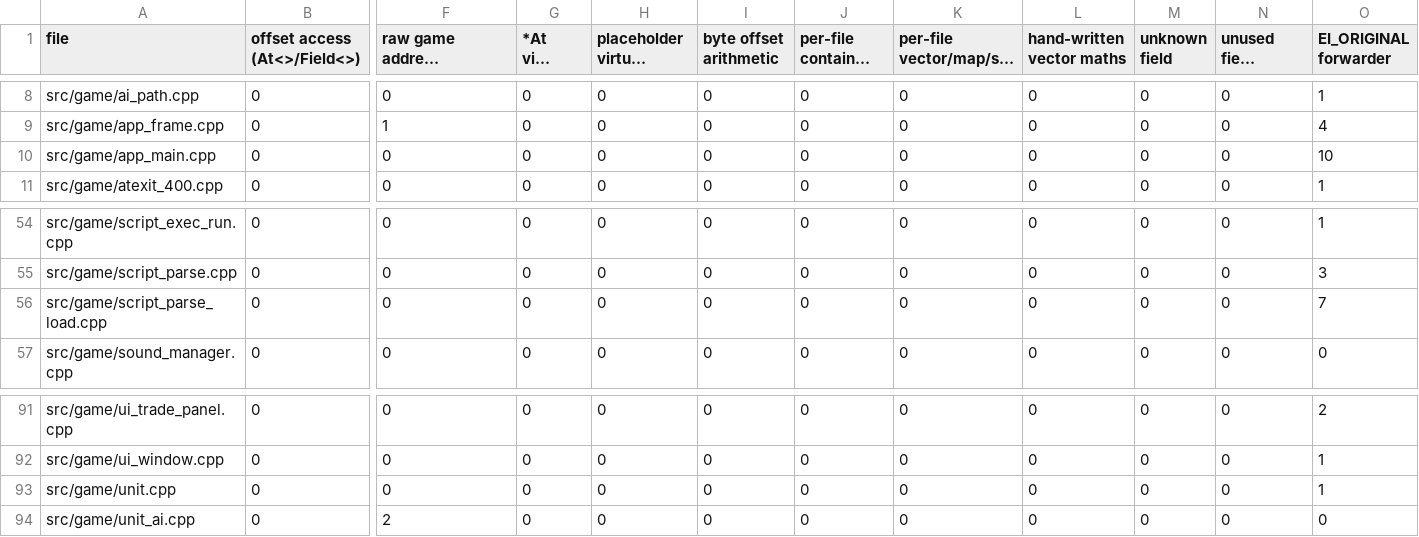
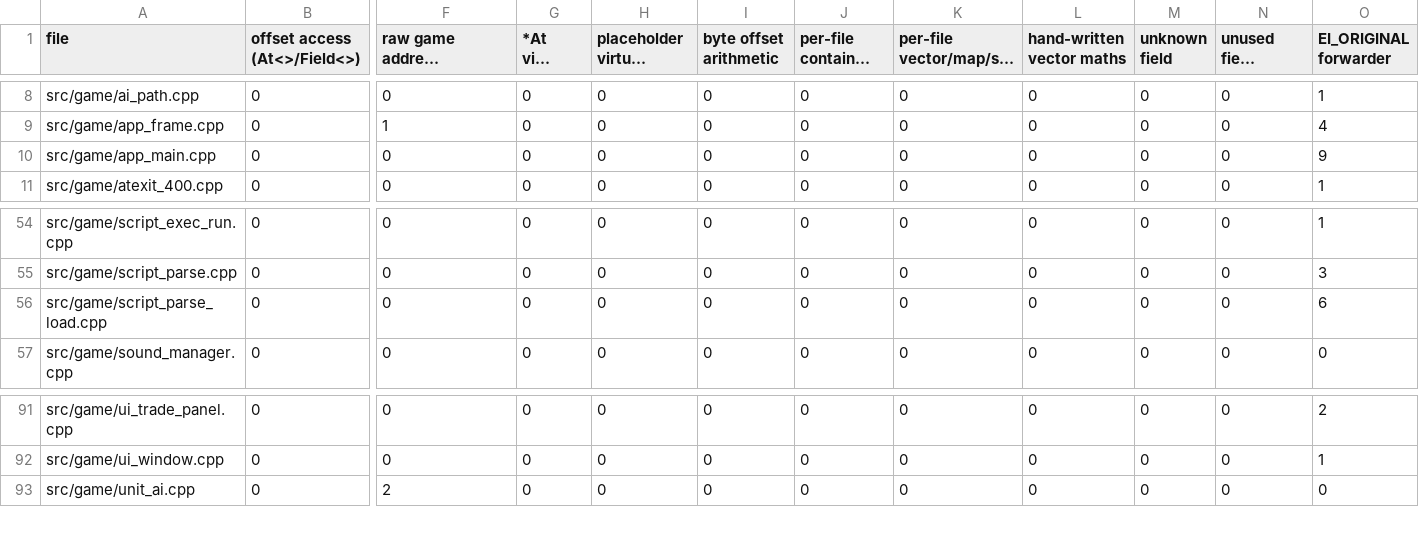
Before and after one commit to DoctorGester/ei-rebuild, a CSV file: config/cleanup_baseline.csv, drawn as a sheet; only a part is shown, gaps mark what is left out; long unchanged cells end in …; rows hold the shown columns only; the diff names each change by its address in the sheet, - before the commit and + after, or states it on an @@ line.

```diff
--- a/config/cleanup_baseline.csv
+++ b/config/cleanup_baseline.csv
-O10 (EI_ORIGINAL forwarder): 10
+O10 (EI_ORIGINAL forwarder): 9
-O56 (EI_ORIGINAL forwarder): 7
+O56 (EI_ORIGINAL forwarder): 6
-row 93: src/game/unit.cpp | 0 | 0 | 0 | 0 | 0 | 0 | 0 | 0 | 0 | 0 | 1
```
Also changed, not shown: 8 other files.
